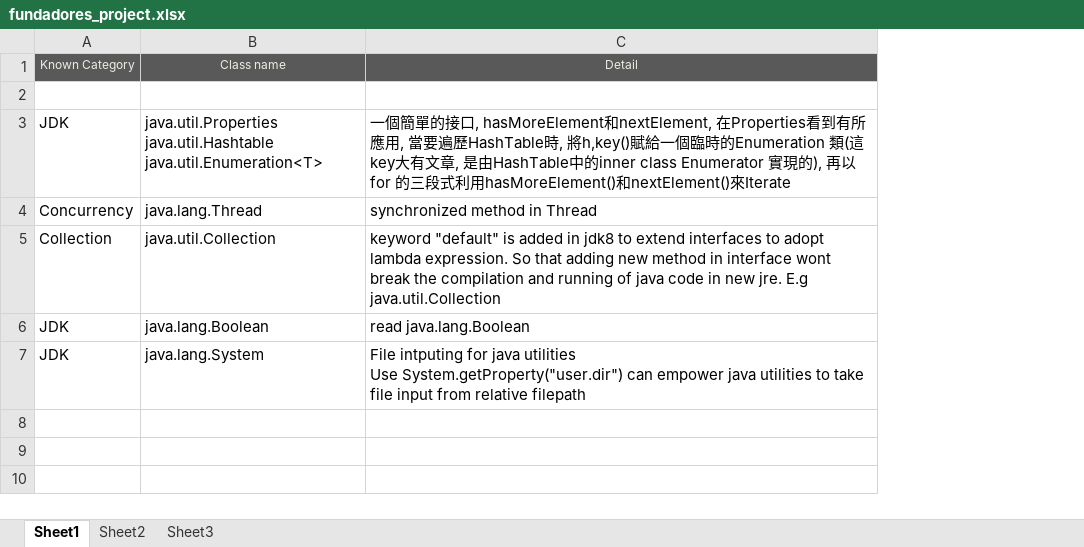
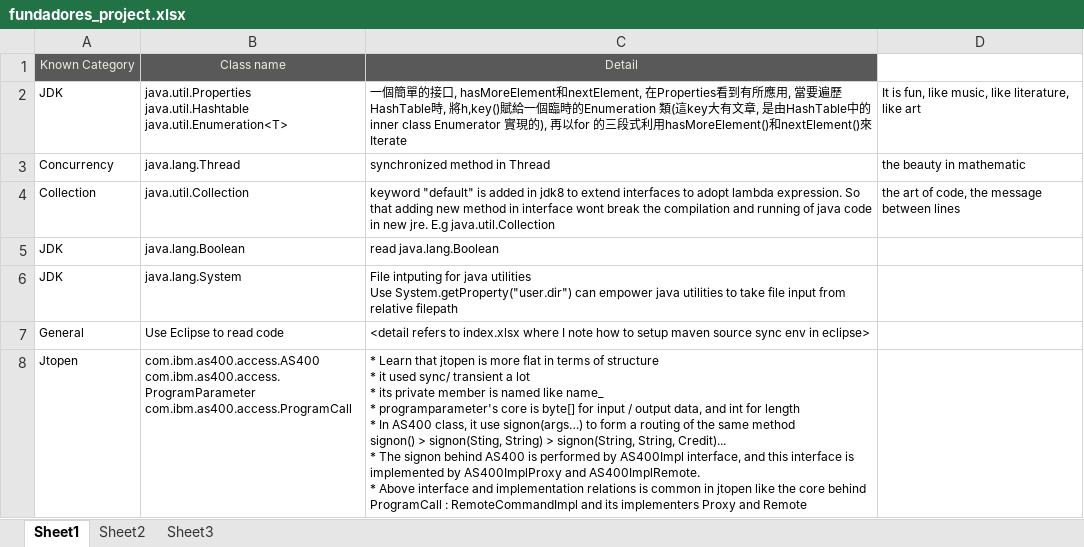
Before and after one commit to mylesieong/code_library, an Excel workbook: fundadores_project.xlsx, sheet Sheet1, drawn as a sheet; values as stored, in another font and other column widths than the file's, no borders; removed rows and columns are numbered as before the commit, all else as after; ↵ is a line break in a cell; the diff names each change by its address in the sheet, - before the commit and + after, or states it on an @@ line.

```diff
--- a/fundadores_project.xlsx (sheet Sheet1)
+++ b/fundadores_project.xlsx (sheet Sheet1)
+column D, rows 2-4: It is fun, like music, like literature, like art | the beauty in mathematic | the art of code, the message between lines
-row 2: (empty)
@@ A2:C6 text size: smaller @@
+row 7: General | Use Eclipse to read code | <detail refers to index.xlsx where I note how to setup maven source sync env in eclipse>
+row 8: Jtopen | com.ibm.as400.access.AS400 ↵ com.ibm.as400.access.ProgramParameter ↵ com.ibm.as400.access.ProgramCall | * Learn that jtopen is more flat in terms of structure ↵ * it used sync/ transient a lot ↵ * its private member is named like name_ ↵ * programparameter's core is byte[] for input / output data, and int for length ↵ * In AS400 class, it use signon(args…) to form a routing of the same method ↵ signon() > signon(Sting, String) > signon(String, String, Credit)... ↵ * The signon behind AS400 is performed by AS400Impl interface, and this interface is implemented by AS400ImplProxy and AS400ImplRemote. ↵ * Above interface and implementation relations is common in jtopen like the core behind ProgramCall : RemoteCommandImpl and its implementers Proxy and Remote
```
Also changed, not shown: index.xlsx.
